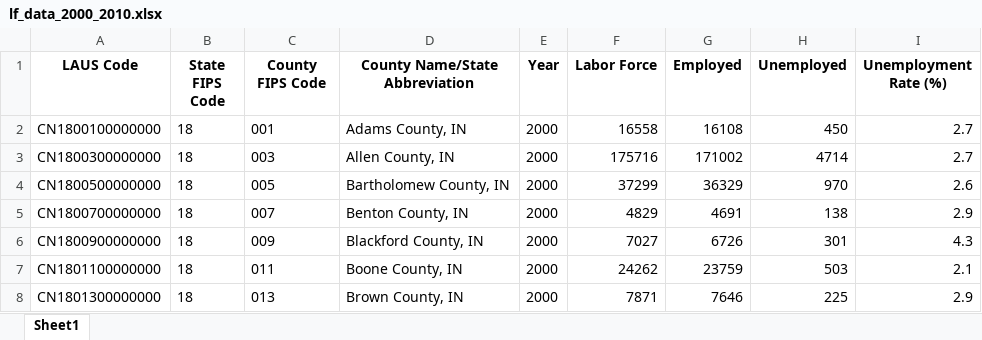
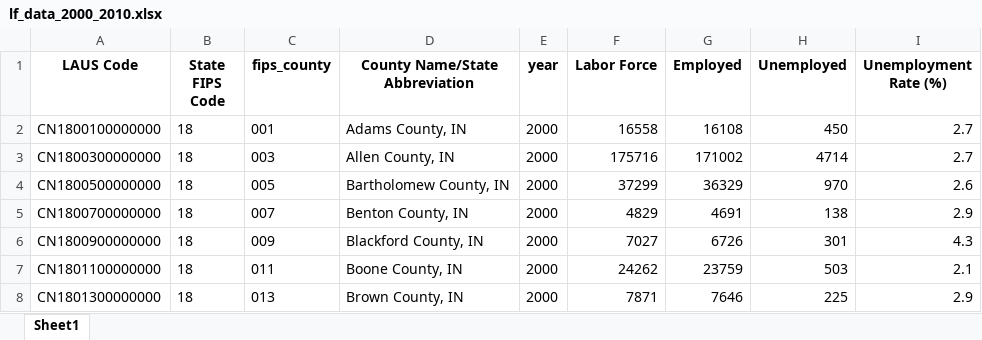
Before and after one commit to hstack2003/senior_project, an Excel workbook: lf_data_2000_2010.xlsx, sheet Sheet1, drawn as a sheet; only a part is shown; values as stored, in another font and other column widths than the file's, no borders; the diff names each change by its address in the sheet, - before the commit and + after, or states it on an @@ line.

```diff
--- a/lf_data_2000_2010.xlsx (sheet Sheet1)
+++ b/lf_data_2000_2010.xlsx (sheet Sheet1)
-C1: County FIPS Code
+C1: fips_county
-E1: Year
+E1: year
```
Also changed, not shown: saipe_2000_2010.xlsx, 2 other files.
